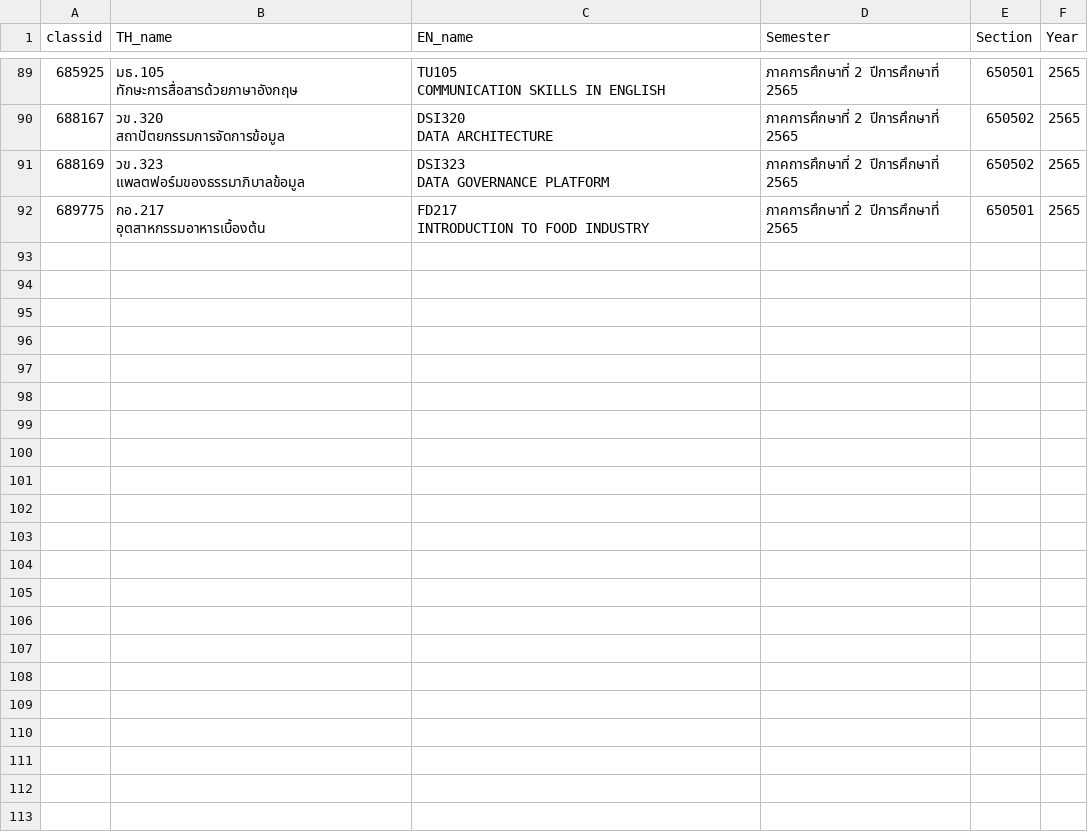
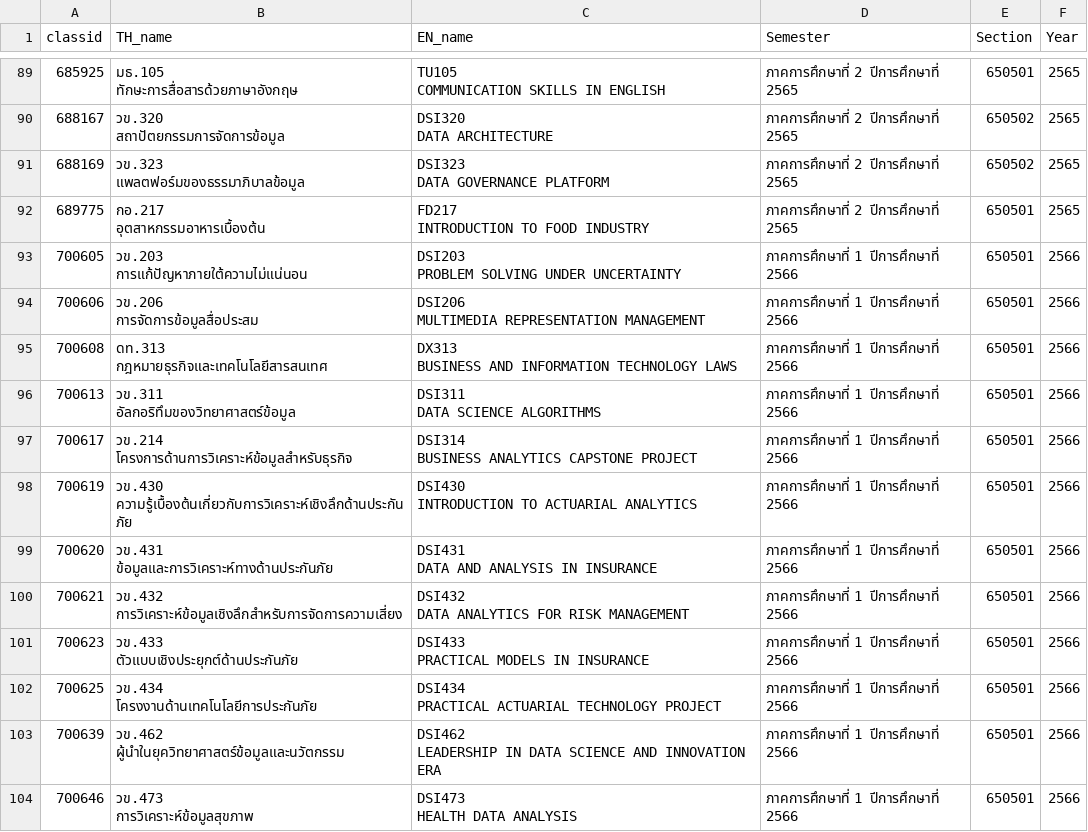
Before and after one commit to sgulyano/sgulyano.github.io, a CSV file: tqf/tqf5.csv, drawn as a sheet; only a part is shown, gaps mark what is left out.

```diff
--- a/tqf/tqf5.csv
+++ b/tqf/tqf5.csv
@@ -274 +274,37 @@ DATA GOVERNANCE PLATFORM",ภาคการศึกษาที่ 2   ปี
 INTRODUCTION TO FOOD INDUSTRY",ภาคการศึกษาที่ 2   ปีการศึกษาที่ 2565,650501,2565
+700605,"วข.203
+การแก้ปัญหาภายใต้ความไม่แน่นอน","DSI203
+PROBLEM SOLVING UNDER UNCERTAINTY",ภาคการศึกษาที่ 1   ปีการศึกษาที่ 2566,650501,2566
+700606,"วข.206
+การจัดการข้อมูลสื่อประสม","DSI206
+MULTIMEDIA REPRESENTATION MANAGEMENT",ภาคการศึกษาที่ 1   ปีการศึกษาที่ 2566,650501,2566
+700608,"ดท.313
+กฎหมายธุรกิจและเทคโนโลยีสารสนเทศ","DX313
+BUSINESS AND INFORMATION TECHNOLOGY LAWS",ภาคการศึกษาที่ 1   ปีการศึกษาที่ 2566,650501,2566
+700613,"วข.311
+อัลกอริทึมของวิทยาศาสตร์ข้อมูล","DSI311
+DATA SCIENCE ALGORITHMS",ภาคการศึกษาที่ 1   ปีการศึกษาที่ 2566,650501,2566
+700617,"วข.214
+โครงการด้านการวิเคราะห์ข้อมูลสำหรับธุรกิจ","DSI314
+BUSINESS ANALYTICS CAPSTONE PROJECT",ภาคการศึกษาที่ 1   ปีการศึกษาที่ 2566,650501,2566
+700619,"วข.430
+ความรู้เบื้องต้นเกี่ยวกับการวิเคราะห์เชิงลึกด้านประกันภัย","DSI430
+INTRODUCTION TO ACTUARIAL ANALYTICS",ภาคการศึกษาที่ 1   ปีการศึกษาที่ 2566,650501,2566
+700620,"วข.431
+ข้อมูลและการวิเคราะห์ทางด้านประกันภัย","DSI431
+DATA AND ANALYSIS IN INSURANCE",ภาคการศึกษาที่ 1   ปีการศึกษาที่ 2566,650501,2566
+700621,"วข.432
+การวิเคราะห์ข้อมูลเชิงลึกสำหรับการจัดการความเสี่ยง","DSI432
+DATA ANALYTICS FOR RISK MANAGEMENT",ภาคการศึกษาที่ 1   ปีการศึกษาที่ 2566,650501,2566
+700623,"วข.433
+ตัวแบบเชิงประยุกต์ด้านประกันภัย","DSI433
+PRACTICAL MODELS IN INSURANCE",ภาคการศึกษาที่ 1 ปีการศึกษาที่ 2566,650501,2566
+700625,"วข.434
+โครงงานด้านเทคโนโลยีการประกันภัย","DSI434
+PRACTICAL ACTUARIAL TECHNOLOGY PROJECT",ภาคการศึกษาที่ 1   ปีการศึกษาที่ 2566,650501,2566
+700639,"วข.462
+ผู้นำในยุควิทยาศาสตร์ข้อมูลและนวัตกรรม","DSI462
+LEADERSHIP IN DATA SCIENCE AND INNOVATION ERA",ภาคการศึกษาที่ 1   ปีการศึกษาที่ 2566,650501,2566
+700646,"วข.473
+การวิเคราะห์ข้อมูลสุขภาพ","DSI473
+HEALTH DATA ANALYSIS",ภาคการศึกษาที่ 1   ปีการศึกษาที่ 2566,650501,2566
```
Also changed, not shown: tqf/tqf3.csv, 5 other files.
